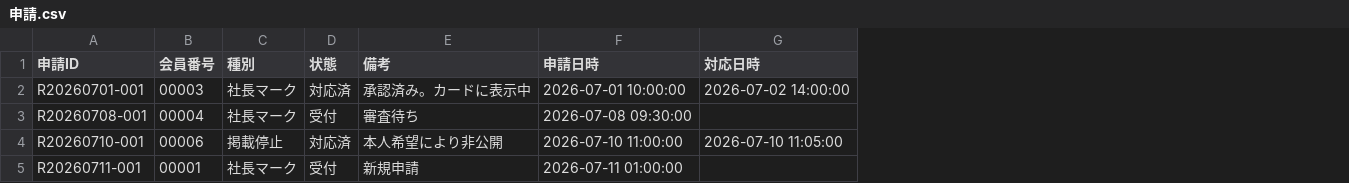
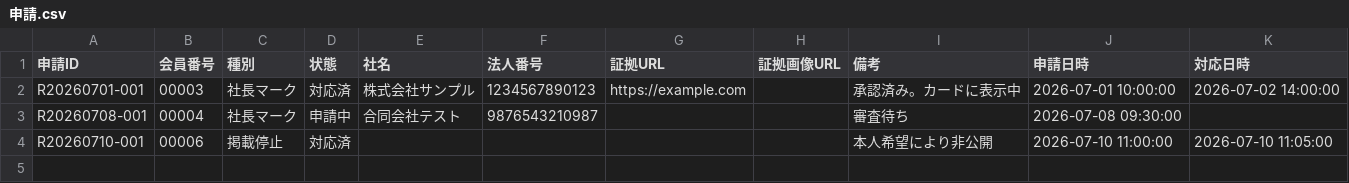
Before and after one commit to Uotani-kyokoko/apomi-development, a CSV file: data/申請.csv, drawn as a sheet; removed rows and columns are numbered as before the commit, all else as after; the diff names each change by its address in the sheet, - before the commit and + after, or states it on an @@ line.

```diff
--- a/data/申請.csv
+++ b/data/申請.csv
+column E (社名), rows 2-3: 株式会社サンプル | 合同会社テスト
+column F (法人番号), rows 2-3: 1234567890123 | 9876543210987
+column G (証拠URL), row 2: https://example.com
+column H (証拠画像URL), empty
-D3 (状態): 受付
+D3 (状態): 申請中
-row 5: R20260711-001 | 00001 | 社長マーク | 受付 | 新規申請 | 2026-07-11 01:00:00
```
Also changed, not shown: 5 other files.
